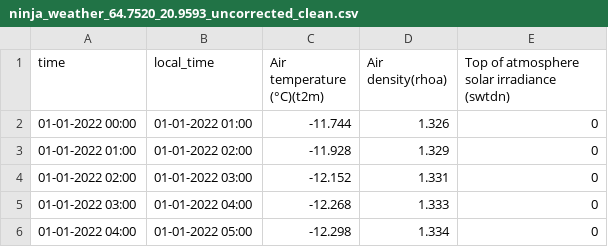
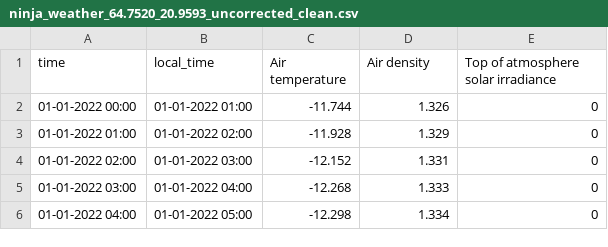
Before and after one commit to Hemacm72/grafna-data-files, a CSV file: ninja_weather_64.7520_20.9593_uncorrected_clean.csv, drawn as a sheet; only a part is shown; the diff names each change by its address in the sheet, - before the commit and + after, or states it on an @@ line.

Commit message:
Update ninja_weather_64.7520_20.9593_uncorrected_clean.csv

```diff
--- a/ninja_weather_64.7520_20.9593_uncorrected_clean.csv
+++ b/ninja_weather_64.7520_20.9593_uncorrected_clean.csv
-C1: Air temperature (°C)(t2m)
+C1: Air temperature
-D1: Air density(rhoa)
+D1: Air density
-E1: Top of atmosphere solar irradiance (swtdn)
+E1: Top of atmosphere solar irradiance
```
